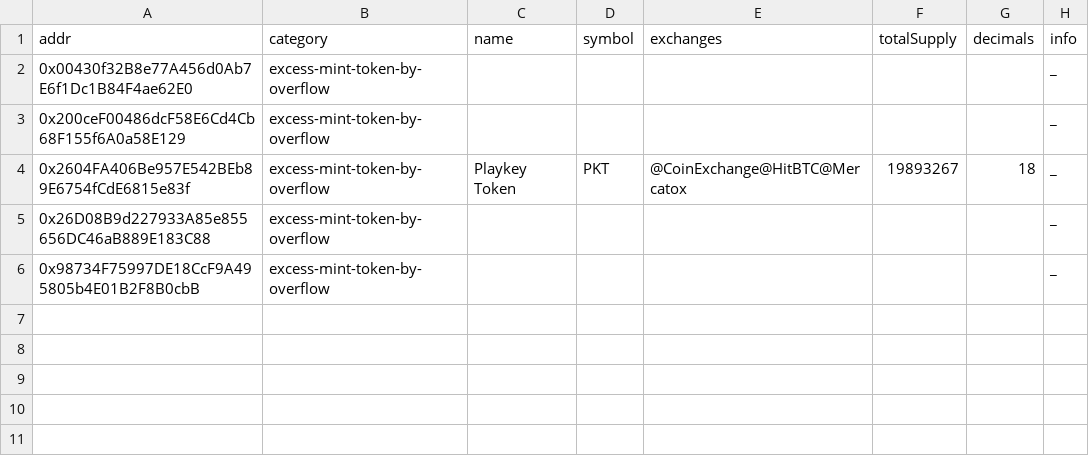
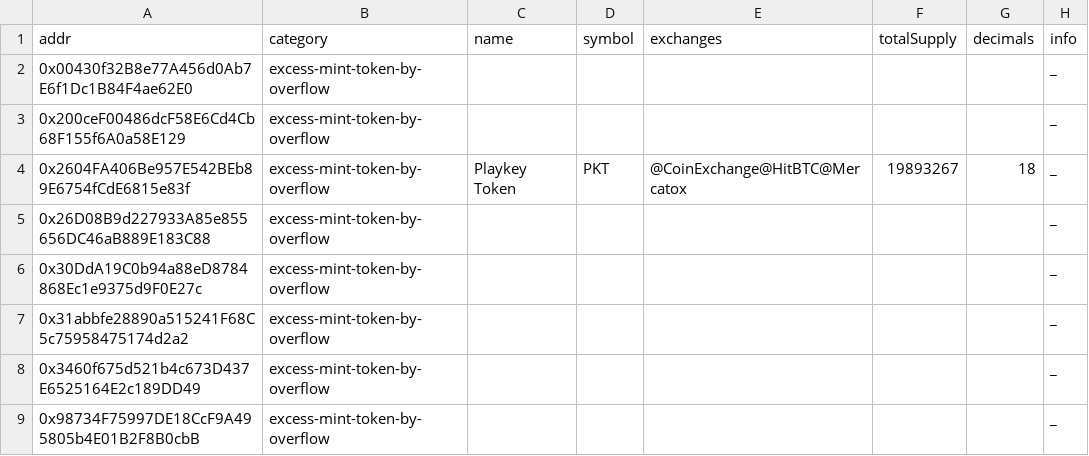
Before and after one commit to sec-bit/awesome-buggy-erc20-tokens, a CSV file: csv/excess-mint-token-by-overflow.o.csv, drawn as a sheet; the diff names each change by its address in the sheet, - before the commit and + after, or states it on an @@ line.

```diff
--- a/csv/excess-mint-token-by-overflow.o.csv
+++ b/csv/excess-mint-token-by-overflow.o.csv
+row 6: 0x30DdA19C0b94a88eD8784868Ec1e9375d9F0E27c | excess-mint-token-by-overflow |  |  |  |  |  | _
+row 7: 0x31abbfe28890a515241F68C5c75958475174d2a2 | excess-mint-token-by-overflow |  |  |  |  |  | _
+row 8: 0x3460f675d521b4c673D437E6525164E2c189DD49 | excess-mint-token-by-overflow |  |  |  |  |  | _
```
Also changed, not shown: bad_tokens.all.csv, csv/totalsupply-overflow.o.csv, 7 other files.
